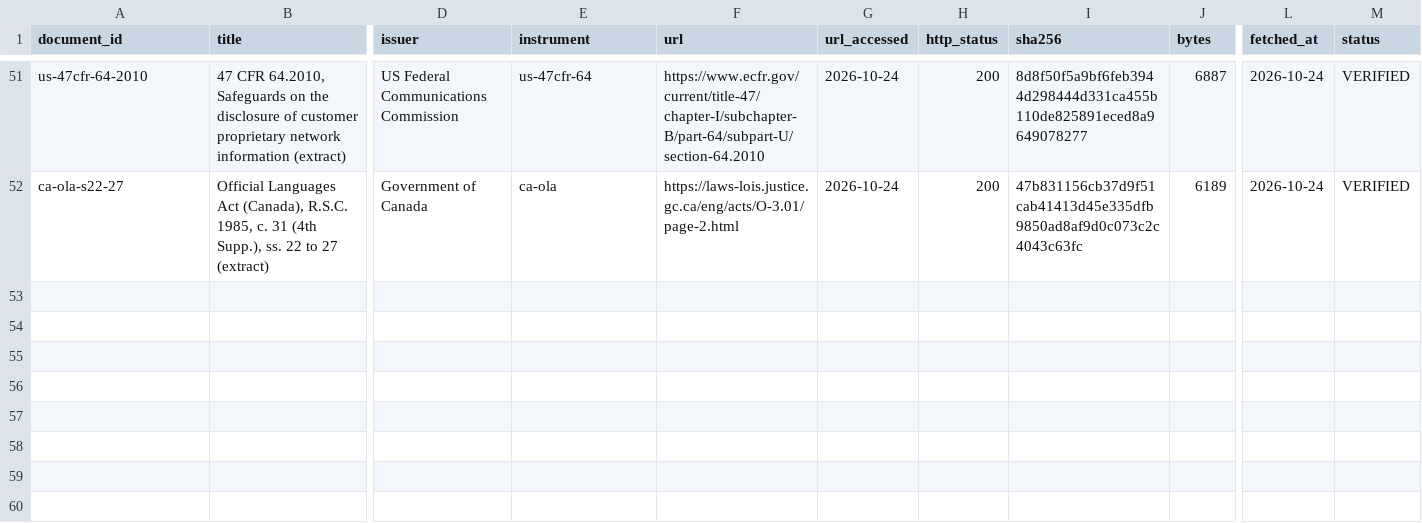
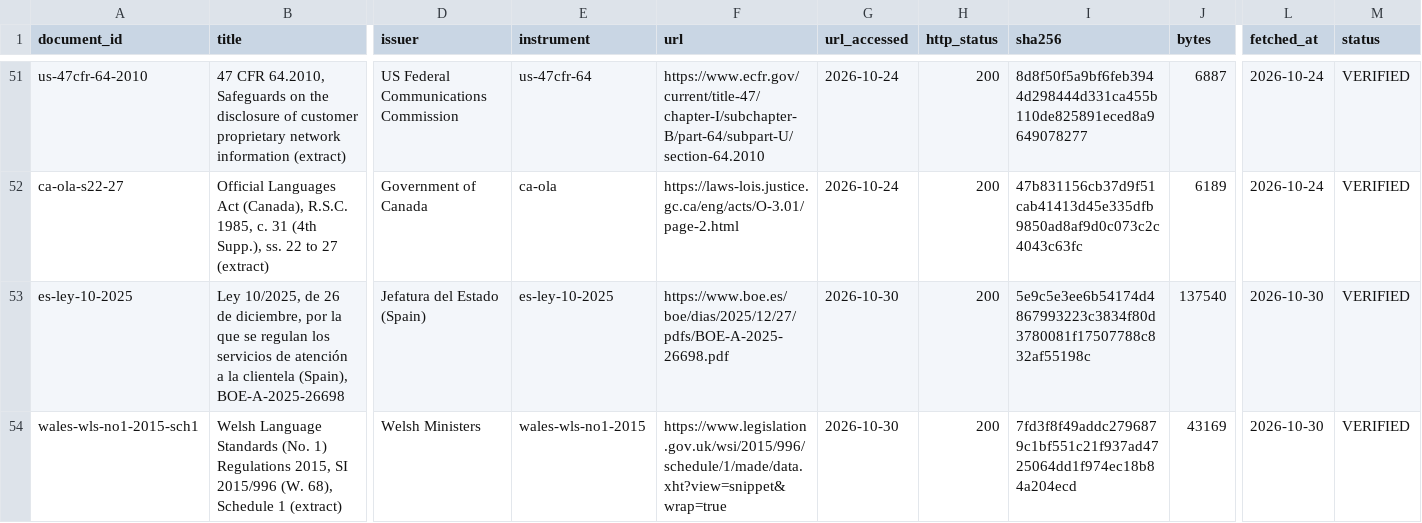
Before and after one commit to SHRA1M/onyx-hackathon-build, a CSV file: kb/manifest.csv, drawn as a sheet; only a part is shown, gaps mark what is left out; rows hold the shown columns only; the diff covers the shown part only; the diff names each change by its address in the sheet, - before the commit and + after, or states it on an @@ line.

```diff
--- a/kb/manifest.csv
+++ b/kb/manifest.csv
+row 53: es-ley-10-2025 | Ley 10/2025, de 26 de diciembre, por la que se regulan los servicios de atención a la clientela (Spain), BOE-A-2025-26698 | Jefatura del Estado (Spain) | es-ley-10-2025 | https://www.boe.es/boe/dias/2025/12/27/pdfs/BOE-A-2025-26698.pdf | 2026-10-30 | 200 | 5e9c5e3ee6b54174d4867993223c3834f80d3780081f17507788c832af55198c | 137540 | 2026-10-30 | VERIFIED
+row 54: wales-wls-no1-2015-sch1 | Welsh Language Standards (No. 1) Regulations 2015, SI 2015/996 (W. 68), Schedule 1 (extract) | Welsh Ministers | wales-wls-no1-2015 | https://www.legislation.gov.uk/wsi/2015/996/schedule/1/made/data.xht?view=snippet&wrap=true | 2026-10-30 | 200 | 7fd3f8f49addc2796879c1bf551c21f937ad4725064dd1f974ec18b84a204ecd | 43169 | 2026-10-30 | VERIFIED
```
Also changed, not shown: 1 added row and 1 edited cell elsewhere in this file, 23 other files.
